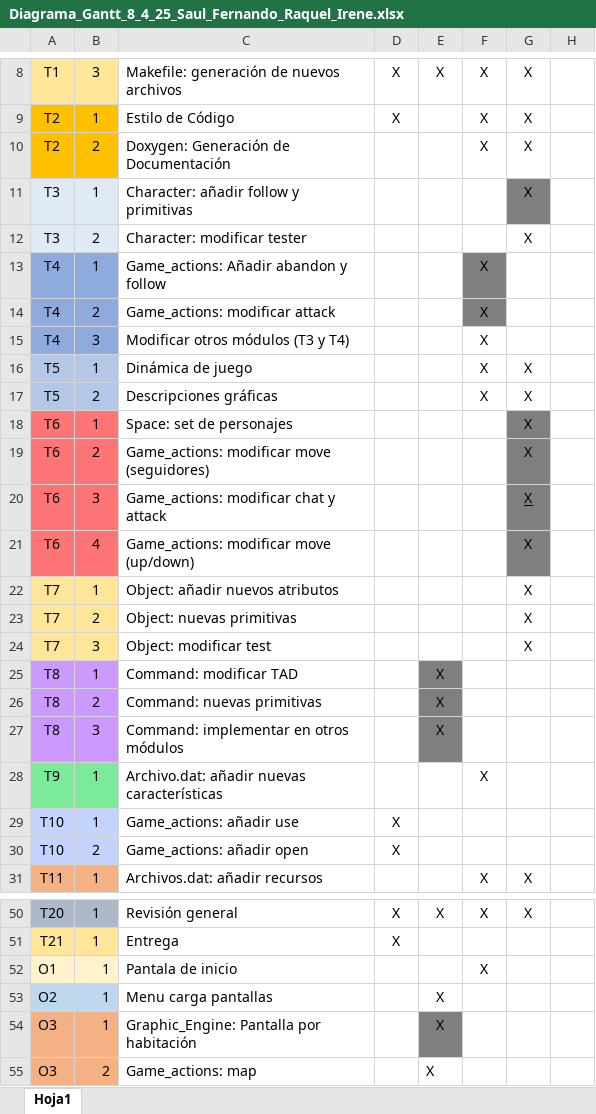
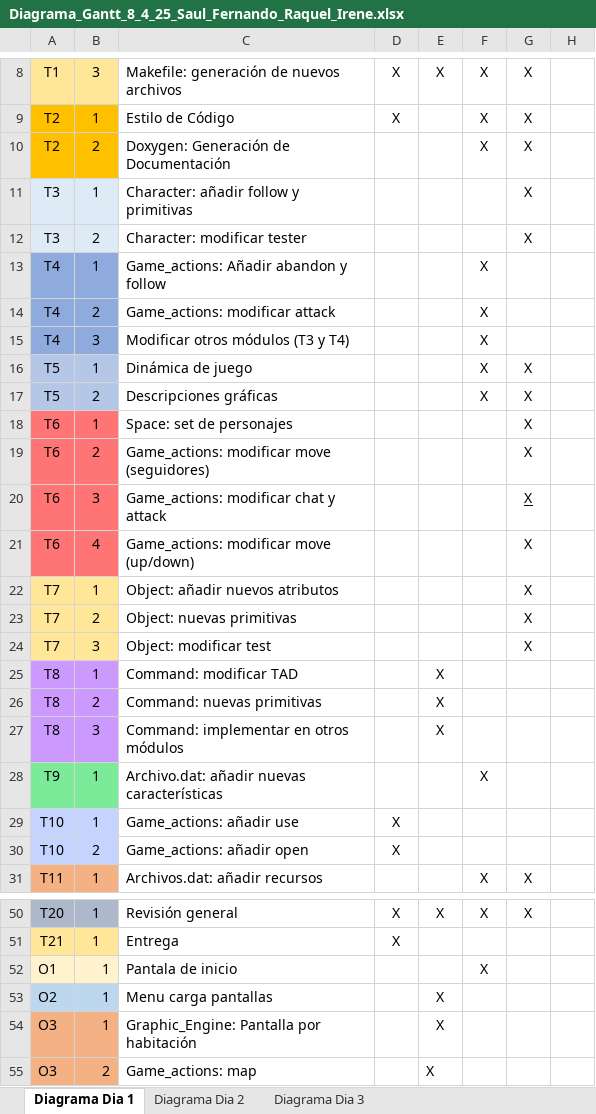
Before and after one commit to TheOneCalledLuas/Pprog_conversation, an Excel workbook: Reuniones_Coordinacion/Diagrama_Gantt_8_4_25_Saul_Fernando_Raquel_Irene.xlsx, sheet Diagrama Dia 1, drawn as a sheet; only a part is shown, gaps mark what is left out; values as stored, in another font and other column widths than the file's, no borders; charts and pictures not drawn; the diff covers the shown part only; the diff names each change by its address in the sheet, - before the commit and + after, or states it on an @@ line.

```diff
--- a/Reuniones_Coordinacion/Diagrama_Gantt_8_4_25_Saul_Fernando_Raquel_Irene.xlsx (sheet Diagrama Dia 1)
+++ b/Reuniones_Coordinacion/Diagrama_Gantt_8_4_25_Saul_Fernando_Raquel_Irene.xlsx (sheet Diagrama Dia 1)
-sheet tab: Hoja1
+sheet tab: Diagrama Dia 1
+sheet tab: Diagrama Dia 2
+sheet tab: Diagrama Dia 3
-G11 fill: #7F7F7F
+G11 fill: none
-F13:F14 fill: #7F7F7F
+F13:F14 fill: none
-G18:G21 fill: #7F7F7F
+G18:G21 fill: none
-E25:E27 fill: #7F7F7F
+E25:E27 fill: none
-E54 fill: #7F7F7F
+E54 fill: none
```
Also changed, not shown: cell formats elsewhere in this sheet, charts or pictures, 2 other files.
